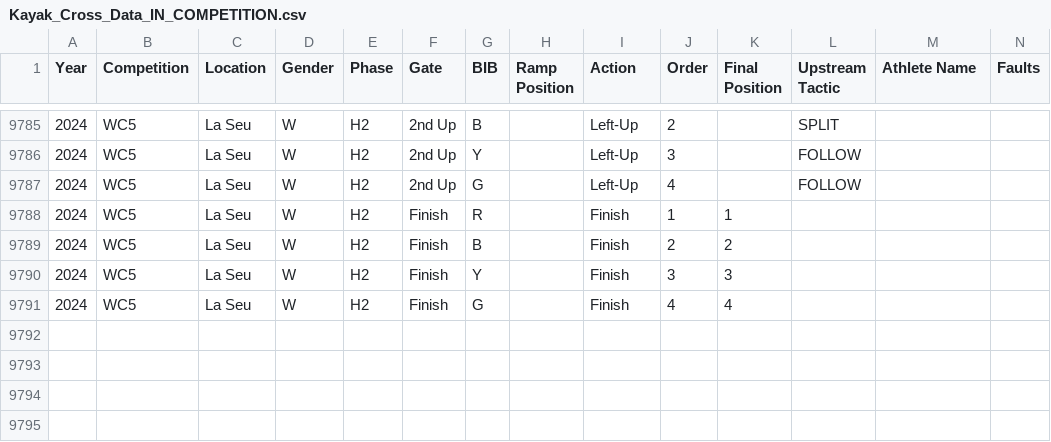
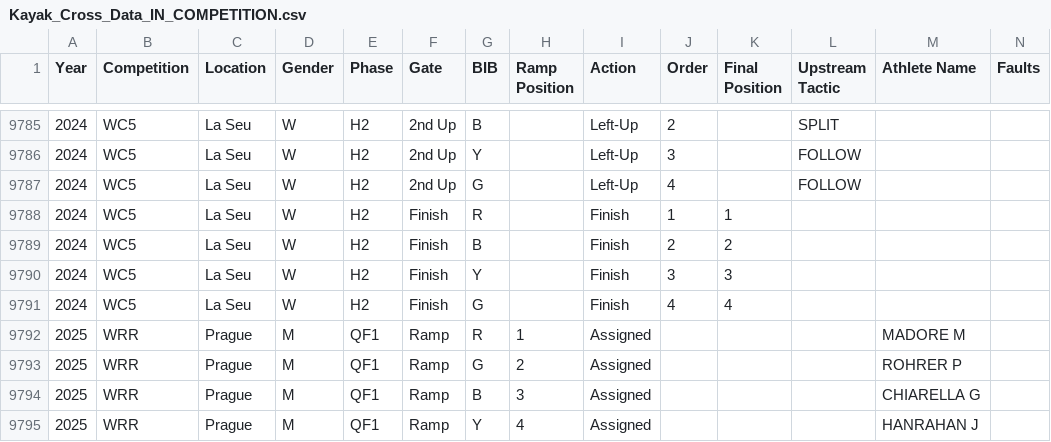
Before and after one commit to katrina-sutherland/kx_tagger, a CSV file: data/Kayak_Cross_Data_IN_COMPETITION.csv, drawn as a sheet; only a part is shown, gaps mark what is left out; rows hold the shown columns only; the diff names each change by its address in the sheet, - before the commit and + after, or states it on an @@ line.

Commit message:
Automated update for In-Competition Report: Kayak_Cross_Data_IN_COMPETITION.csv

```diff
--- a/data/Kayak_Cross_Data_IN_COMPETITION.csv
+++ b/data/Kayak_Cross_Data_IN_COMPETITION.csv
+row 9792: 2025 | WRR | Prague | M | QF1 | Ramp | R | 1 | Assigned |  |  |  | MADORE M
+row 9793: 2025 | WRR | Prague | M | QF1 | Ramp | G | 2 | Assigned |  |  |  | ROHRER P
+row 9794: 2025 | WRR | Prague | M | QF1 | Ramp | B | 3 | Assigned |  |  |  | CHIARELLA G
+row 9795: 2025 | WRR | Prague | M | QF1 | Ramp | Y | 4 | Assigned |  |  |  | HANRAHAN J
```
